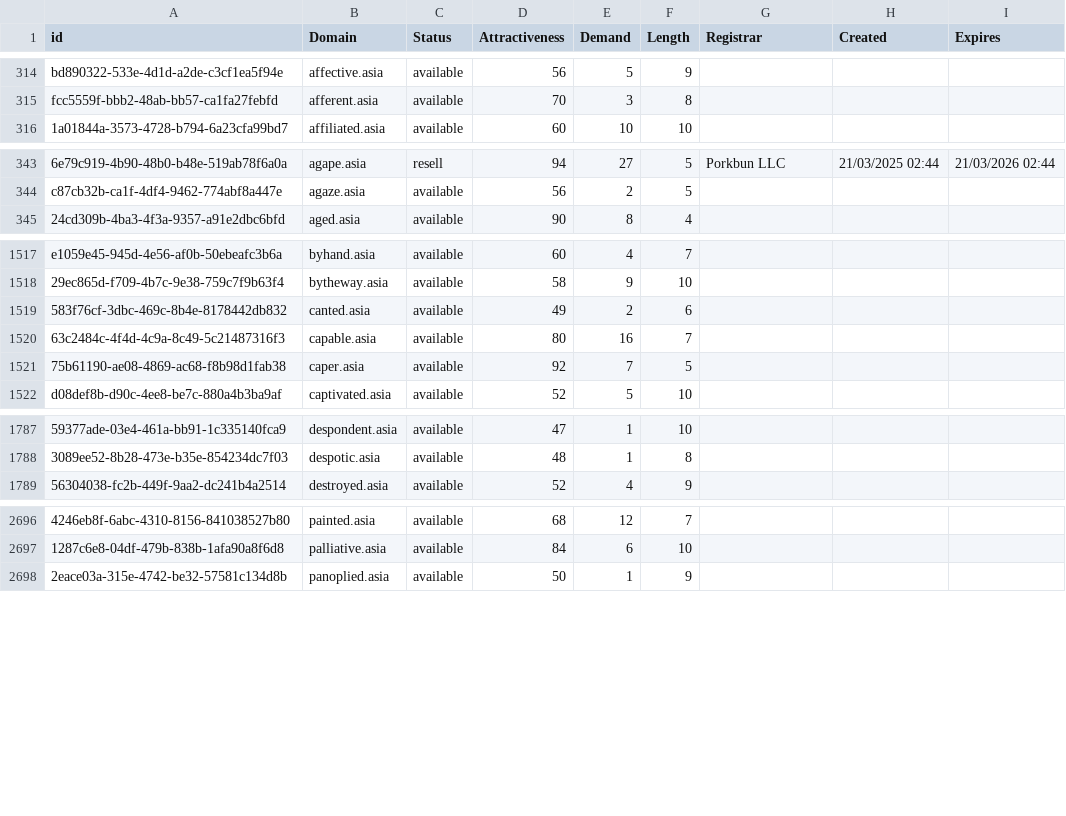
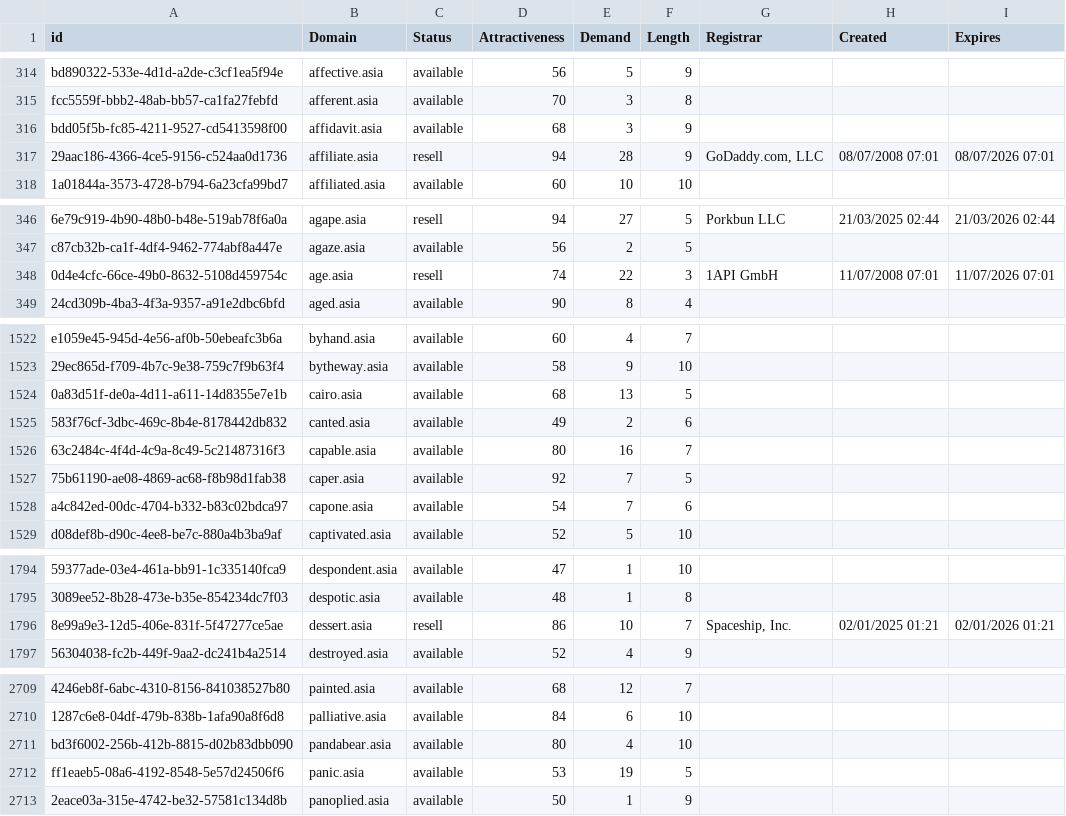
Before and after one commit to UniqueDomains/asia-oneword-domains, a CSV file: asia.csv, drawn as a sheet; only a part is shown, gaps mark what is left out; the diff covers the shown part only; the diff names each change by its address in the sheet, - before the commit and + after, or states it on an @@ line.

Commit message:
Domains update

```diff
--- a/asia.csv
+++ b/asia.csv
+row 316: bdd05f5b-fc85-4211-9527-cd5413598f00 | affidavit.asia | available | 68 | 3 | 9
+row 317: 29aac186-4366-4ce5-9156-c524aa0d1736 | affiliate.asia | resell | 94 | 28 | 9 | GoDaddy.com, LLC | 08/07/2008 07:01 | 08/07/2026 07:01
+row 348: 0d4e4cfc-66ce-49b0-8632-5108d459754c | age.asia | resell | 74 | 22 | 3 | 1API GmbH | 11/07/2008 07:01 | 11/07/2026 07:01
+row 1524: 0a83d51f-de0a-4d11-a611-14d8355e7e1b | cairo.asia | available | 68 | 13 | 5
+row 1528: a4c842ed-00dc-4704-b332-b83c02bdca97 | capone.asia | available | 54 | 7 | 6
+row 1796: 8e99a9e3-12d5-406e-831f-5f47277ce5ae | dessert.asia | resell | 86 | 10 | 7 | Spaceship, Inc. | 02/01/2025 01:21 | 02/01/2026 01:21
+row 2711: bd3f6002-256b-412b-8815-d02b83dbb090 | pandabear.asia | available | 80 | 4 | 10
+row 2712: ff1eaeb5-08a6-4192-8548-5e57d24506f6 | panic.asia | available | 53 | 19 | 5
```
Also changed, not shown: 12 added rows and 3 edited cells elsewhere in this file, 2 other files.
